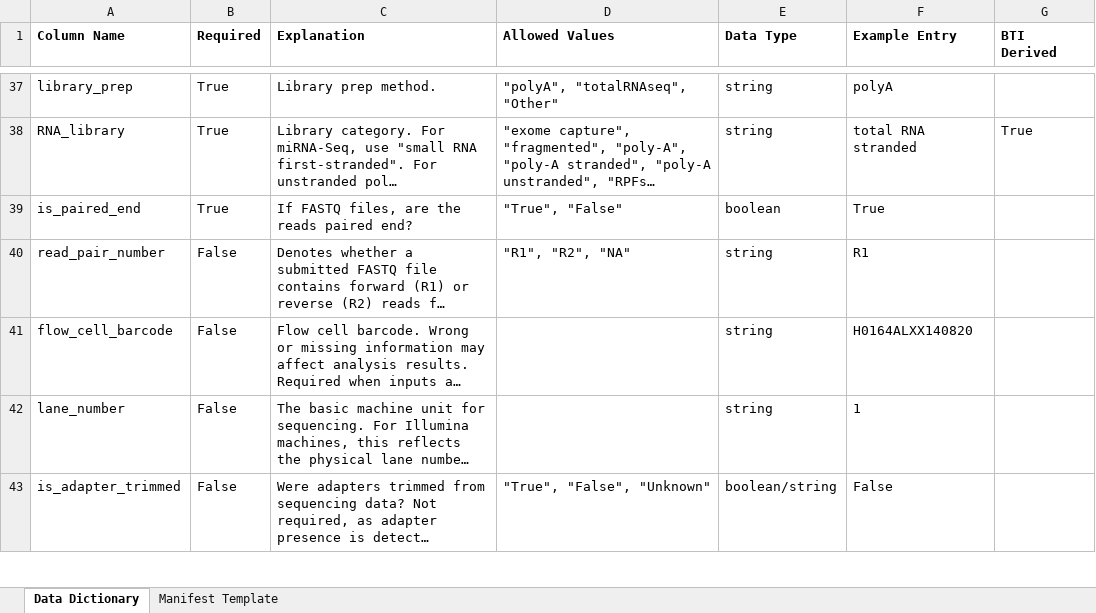
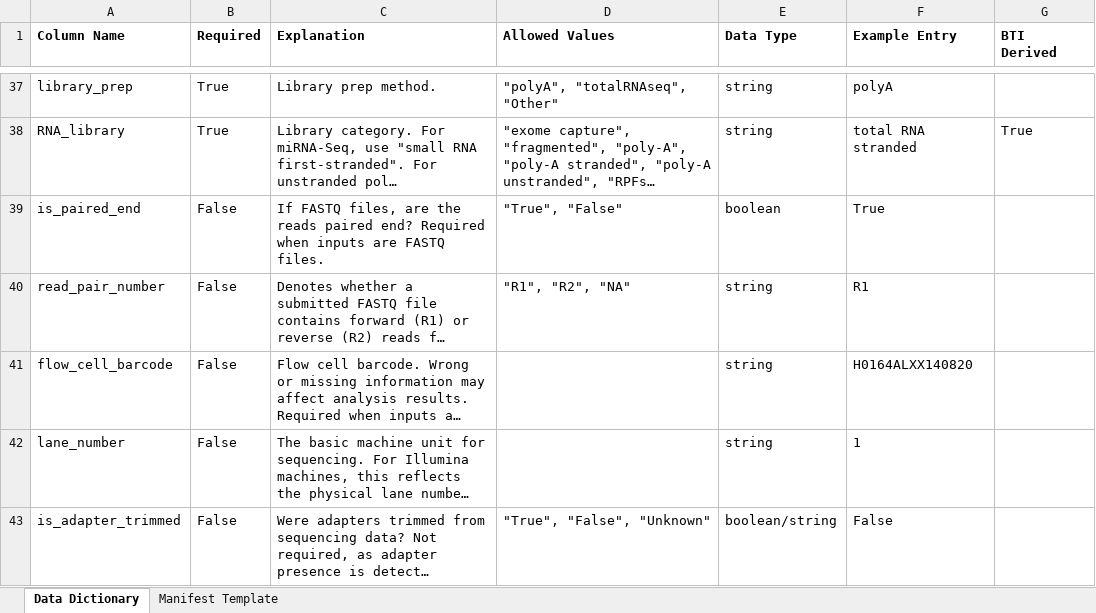
Before and after one commit to childrens-bti/manifest-template, an Excel workbook: excel_templates/rnaseq_mirnaseq_manifest_template.xlsx, sheet Data Dictionary, drawn as a sheet; only a part is shown, gaps mark what is left out; long unchanged cells end in …; values as stored, in another font and other column widths than the file's, no borders; the diff names each change by its address in the sheet, - before the commit and + after, or states it on an @@ line.

```diff
--- a/excel_templates/rnaseq_mirnaseq_manifest_template.xlsx (sheet Data Dictionary)
+++ b/excel_templates/rnaseq_mirnaseq_manifest_template.xlsx (sheet Data Dictionary)
-B39 (Required): True
+B39 (Required): False
-C39 (Explanation): …paired end?
+C39 (Explanation): …paired end? Required when inputs are FASTQ files.
```
Also changed, not shown: excel_templates/single_cell_citeseq_bcrtcr_manifest_template.xlsx, excel_templates/single_cell_flex_manifest_template.xlsx, 5 other files.
